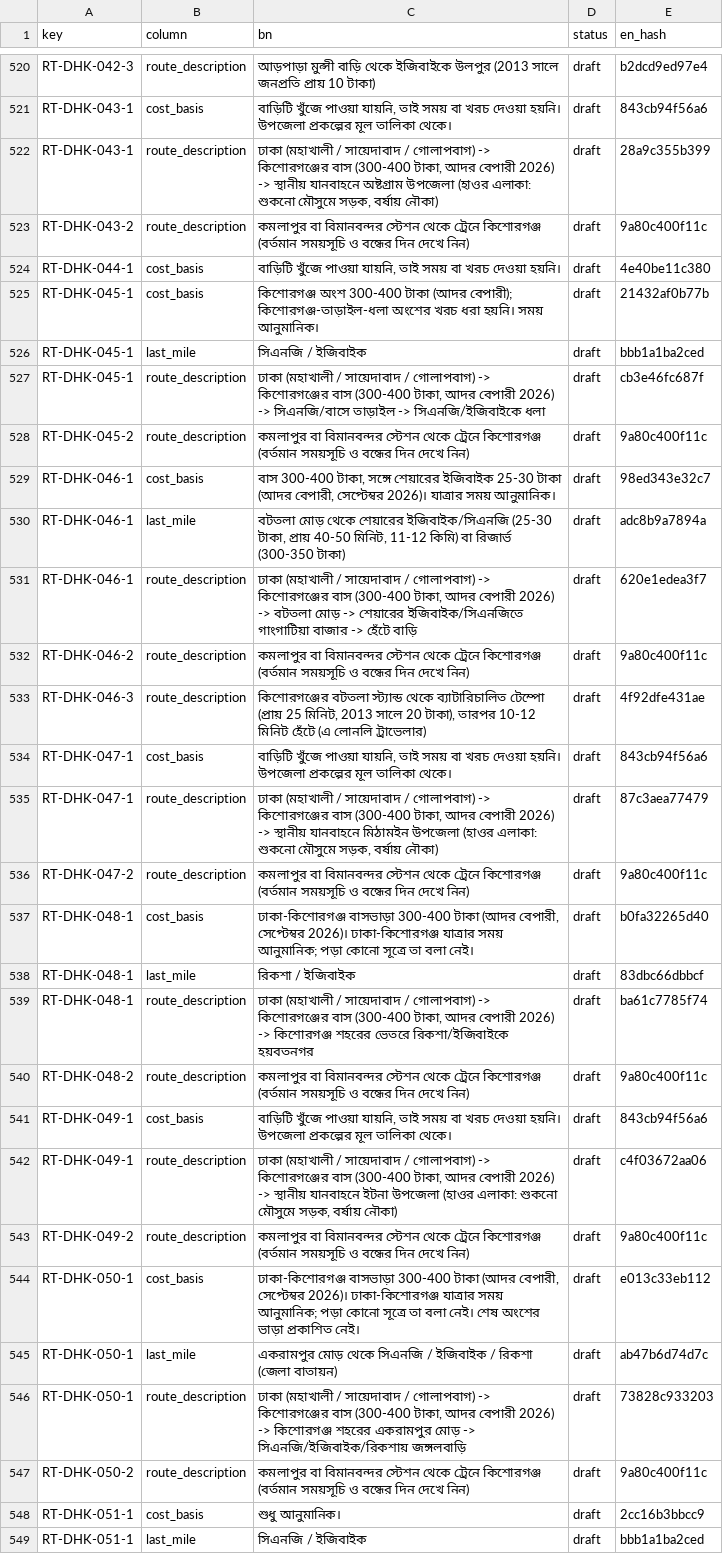
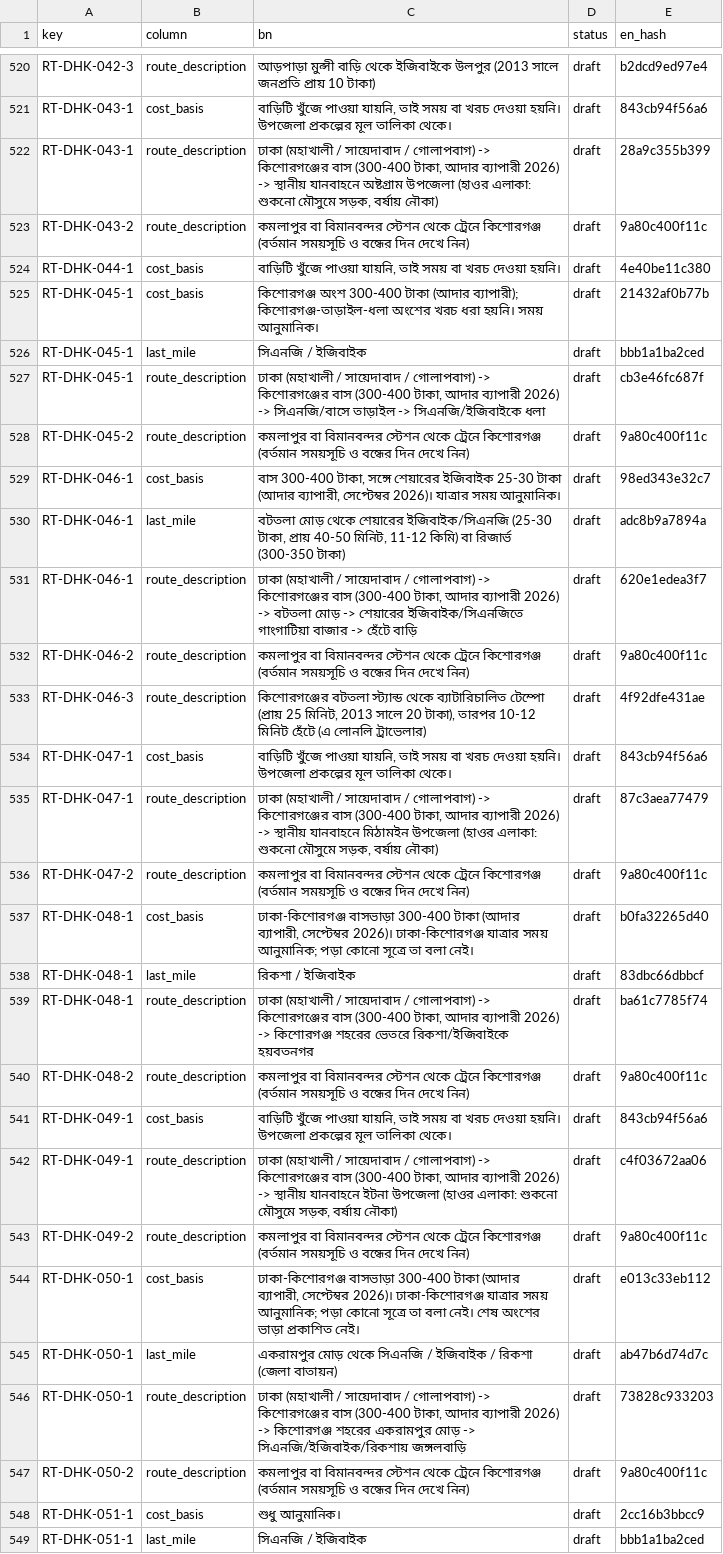
Before and after one commit to Shojibmahmud/jomidarpedia, a CSV file: data/translations/bn/travel_routes.csv, drawn as a sheet; only a part is shown, gaps mark what is left out; the diff covers the shown part only; the diff names each change by its address in the sheet, - before the commit and + after, or states it on an @@ line.

```diff
--- a/data/translations/bn/travel_routes.csv
+++ b/data/translations/bn/travel_routes.csv
-C522 (bn): …(300-400 টাকা, আদর বেপারী 2026) ->…
+C522 (bn): …(300-400 টাকা, আদার ব্যাপারী 2026) ->…
-C525 (bn): …300-400 টাকা (আদর বেপারী); কিশোরগঞ্জ-তাড়াইল-ধলা অংশের…
+C525 (bn): …300-400 টাকা (আদার ব্যাপারী); কিশোরগঞ্জ-তাড়াইল-ধলা অংশের…
-C527 (bn): …(300-400 টাকা, আদর বেপারী 2026) ->…
+C527 (bn): …(300-400 টাকা, আদার ব্যাপারী 2026) ->…
-C529 (bn): …25-30 টাকা (আদর বেপারী, সেপ্টেম্বর 2026)।…
+C529 (bn): …25-30 টাকা (আদার ব্যাপারী, সেপ্টেম্বর 2026)।…
-C531 (bn): …(300-400 টাকা, আদর বেপারী 2026) ->…
+C531 (bn): …(300-400 টাকা, আদার ব্যাপারী 2026) ->…
-C535 (bn): …(300-400 টাকা, আদর বেপারী 2026) ->…
+C535 (bn): …(300-400 টাকা, আদার ব্যাপারী 2026) ->…
-C537 (bn): …300-400 টাকা (আদর বেপারী, সেপ্টেম্বর 2026)।…
+C537 (bn): …300-400 টাকা (আদার ব্যাপারী, সেপ্টেম্বর 2026)।…
-C539 (bn): …(300-400 টাকা, আদর বেপারী 2026) ->…
+C539 (bn): …(300-400 টাকা, আদার ব্যাপারী 2026) ->…
-C542 (bn): …(300-400 টাকা, আদর বেপারী 2026) ->…
+C542 (bn): …(300-400 টাকা, আদার ব্যাপারী 2026) ->…
-C544 (bn): …300-400 টাকা (আদর বেপারী, সেপ্টেম্বর 2026)।…
+C544 (bn): …300-400 টাকা (আদার ব্যাপারী, সেপ্টেম্বর 2026)।…
-C546 (bn): …(300-400 টাকা, আদর বেপারী 2026) ->…
+C546 (bn): …(300-400 টাকা, আদার ব্যাপারী 2026) ->…
```
Also changed, not shown: 36 edited cells elsewhere in this file, data/translations/bn/costs.csv, data/translations/bn/history_events.csv, 4 other files.
